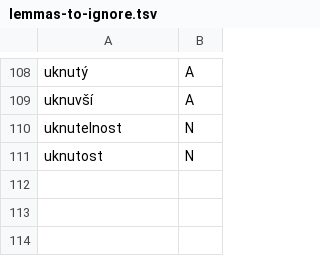
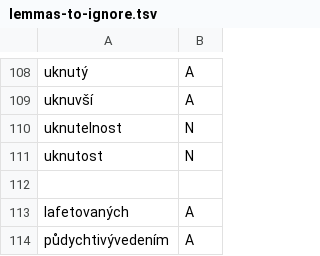
Before and after one commit to vidraj/derinet, a TSV file: tools/data-api/perl-derivmorpho/derinet09/lemmas-to-ignore.tsv, drawn as a sheet; only a part is shown, gaps mark what is left out; the diff names each change by its address in the sheet, - before the commit and + after, or states it on an @@ line.

```diff
--- a/tools/data-api/perl-derivmorpho/derinet09/lemmas-to-ignore.tsv
+++ b/tools/data-api/perl-derivmorpho/derinet09/lemmas-to-ignore.tsv
+row 112: (empty)
+row 113: lafetovaných | A
+row 114: půdychtivývedením | A
```
Also changed, not shown: tools/data-api/perl-derivmorpho/derinet09/one_off_derivations.tsv, 3 other files.
